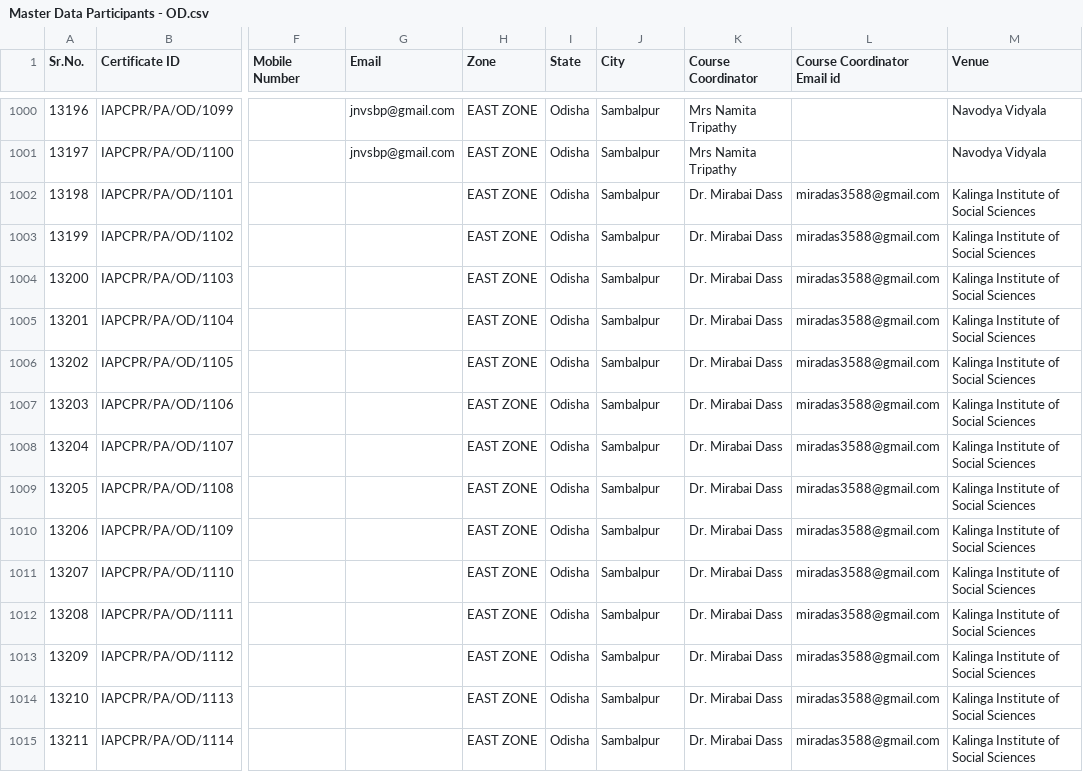
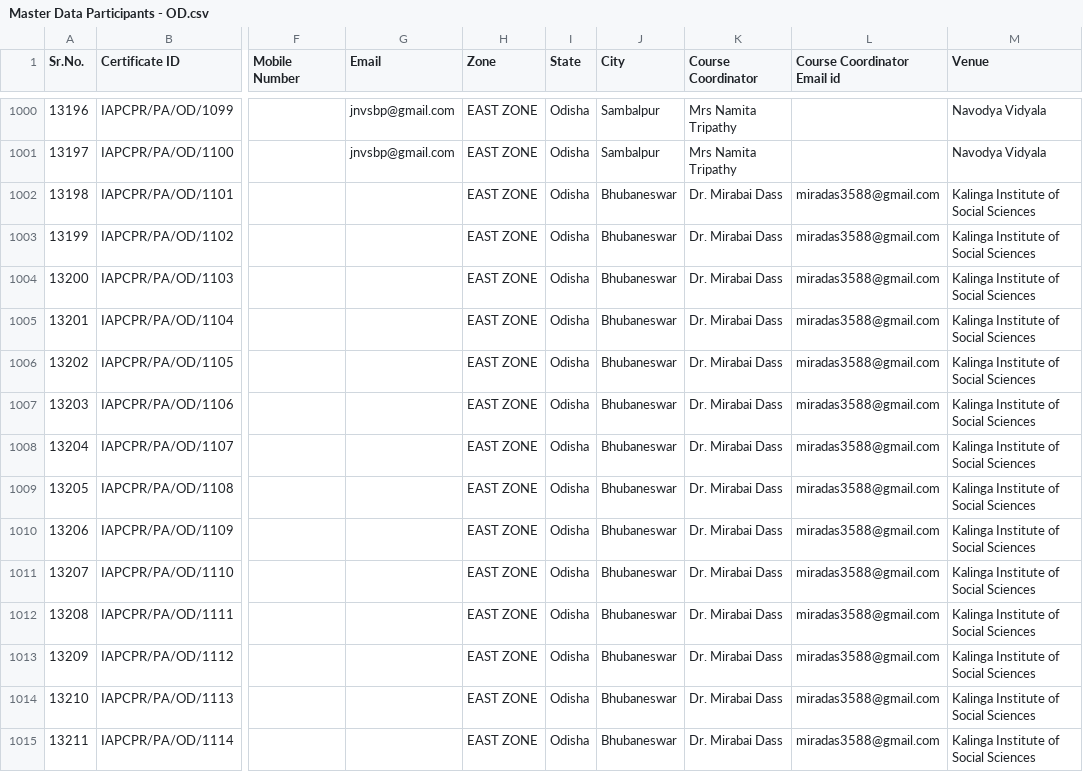
Before and after one commit to mbbsfoundation/MBBS-Foundation, a CSV file: cprcertificates/Master Data Participants - OD.csv, drawn as a sheet; only a part is shown, gaps mark what is left out; the diff covers the shown part only; the diff names each change by its address in the sheet, - before the commit and + after, or states it on an @@ line.

Commit message:
Update Master Data Participants - OD dataset live

```diff
--- a/cprcertificates/Master Data Participants - OD.csv
+++ b/cprcertificates/Master Data Participants - OD.csv
-J1002:J1015 (City): Sambalpur
+J1002:J1015 (City): Bhubaneswar
```
Also changed, not shown: 118 edited cells elsewhere in this file, 1 other file.
